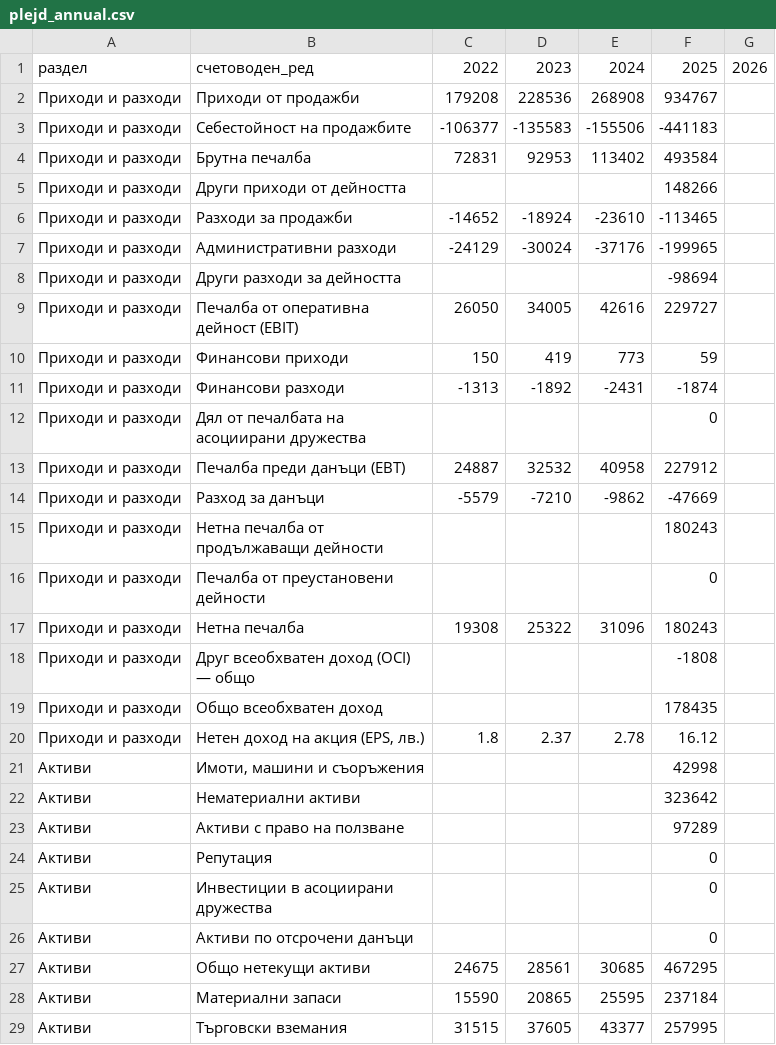
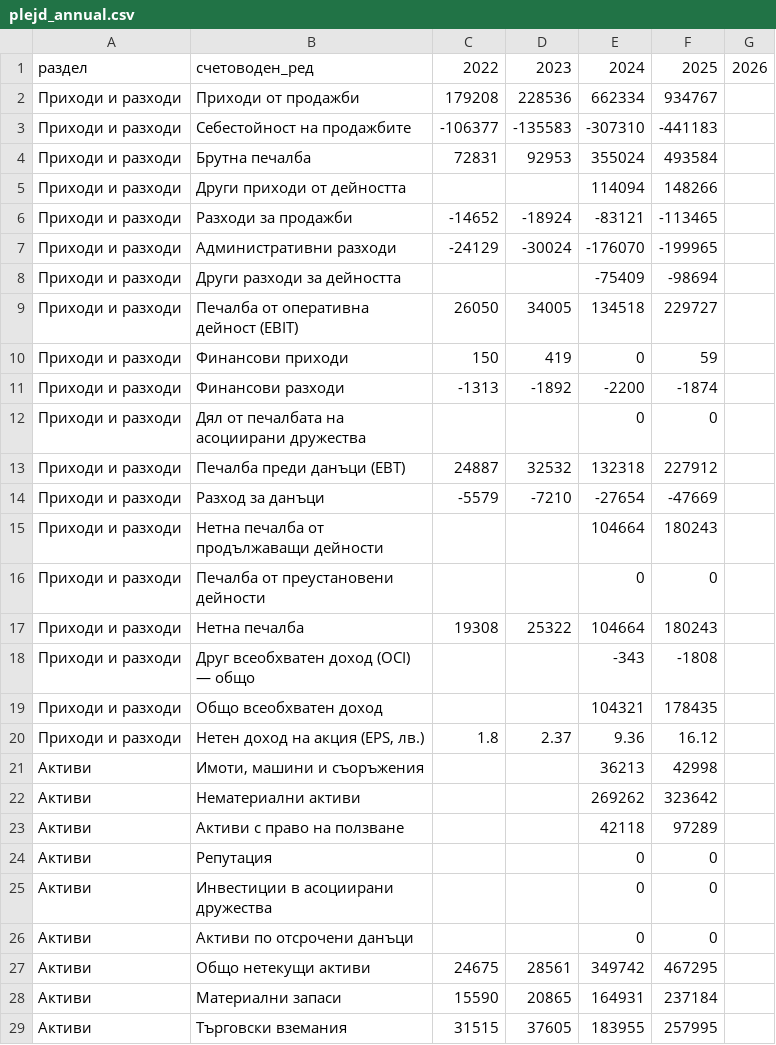
Before and after one commit to ivandavidov/shelly, a CSV file: financial_data/plejd/output/plejd_annual.csv, drawn as a sheet; only a part is shown; the diff covers the shown part only.

```diff
--- a/financial_data/plejd/output/plejd_annual.csv
+++ b/financial_data/plejd/output/plejd_annual.csv
@@ -1,29 +1,29 @@
 раздел,счетоводен_ред,2022,2023,2024,2025,2026
-Приходи и разходи,Приходи от продажби,179208,228536,268908,934767,
-Приходи и разходи,Себестойност на продажбите,-106377,-135583,-155506,-441183,
-Приходи и разходи,Брутна печалба,72831,92953,113402,493584,
-Приходи и разходи,Други приходи от дейността,,,,148266,
-Приходи и разходи,Разходи за продажби,-14652,-18924,-23610,-113465,
-Приходи и разходи,Административни разходи,-24129,-30024,-37176,-199965,
-Приходи и разходи,Други разходи за дейността,,,,-98694,
-Приходи и разходи,Печалба от оперативна дейност (EBIT),26050,34005,42616,229727,
-Приходи и разходи,Финансови приходи,150,419,773,59,
-Приходи и разходи,Финансови разходи,-1313,-1892,-2431,-1874,
-Приходи и разходи,Дял от печалбата на асоциирани дружества,,,,0,
-Приходи и разходи,Печалба преди данъци (EBT),24887,32532,40958,227912,
-Приходи и разходи,Разход за данъци,-5579,-7210,-9862,-47669,
-Приходи и разходи,Нетна печалба от продължаващи дейности,,,,180243,
-Приходи и разходи,Печалба от преустановени дейности,,,,0,
-Приходи и разходи,Нетна печалба,19308,25322,31096,180243,
-Приходи и разходи,Друг всеобхватен доход (OCI) — общо,,,,-1808,
-Приходи и разходи,Общо всеобхватен доход,,,,178435,
-Приходи и разходи,"Нетен доход на акция (EPS, лв.)",1.8,2.37,2.78,16.12,
-Активи,"Имоти, машини и съоръжения",,,,42998,
-Активи,Нематериални активи,,,,323642,
-Активи,Активи с право на ползване,,,,97289,
-Активи,Репутация,,,,0,
-Активи,Инвестиции в асоциирани дружества,,,,0,
-Активи,Активи по отсрочени данъци,,,,0,
-Активи,Общо нетекущи активи,24675,28561,30685,467295,
-Активи,Материални запаси,15590,20865,25595,237184,
-Активи,Търговски вземания,31515,37605,43377,257995,
+Приходи и разходи,Приходи от продажби,179208,228536,662334,934767,
+Приходи и разходи,Себестойност на продажбите,-106377,-135583,-307310,-441183,
+Приходи и разходи,Брутна печалба,72831,92953,355024,493584,
+Приходи и разходи,Други приходи от дейността,,,114094,148266,
+Приходи и разходи,Разходи за продажби,-14652,-18924,-83121,-113465,
+Приходи и разходи,Административни разходи,-24129,-30024,-176070,-199965,
+Приходи и разходи,Други разходи за дейността,,,-75409,-98694,
+Приходи и разходи,Печалба от оперативна дейност (EBIT),26050,34005,134518,229727,
+Приходи и разходи,Финансови приходи,150,419,0,59,
+Приходи и разходи,Финансови разходи,-1313,-1892,-2200,-1874,
+Приходи и разходи,Дял от печалбата на асоциирани дружества,,,0,0,
+Приходи и разходи,Печалба преди данъци (EBT),24887,32532,132318,227912,
+Приходи и разходи,Разход за данъци,-5579,-7210,-27654,-47669,
+Приходи и разходи,Нетна печалба от продължаващи дейности,,,104664,180243,
+Приходи и разходи,Печалба от преустановени дейности,,,0,0,
+Приходи и разходи,Нетна печалба,19308,25322,104664,180243,
+Приходи и разходи,Друг всеобхватен доход (OCI) — общо,,,-343,-1808,
+Приходи и разходи,Общо всеобхватен доход,,,104321,178435,
+Приходи и разходи,"Нетен доход на акция (EPS, лв.)",1.8,2.37,9.36,16.12,
+Активи,"Имоти, машини и съоръжения",,,36213,42998,
+Активи,Нематериални активи,,,269262,323642,
+Активи,Активи с право на ползване,,,42118,97289,
+Активи,Репутация,,,0,0,
+Активи,Инвестиции в асоциирани дружества,,,0,0,
+Активи,Активи по отсрочени данъци,,,0,0,
+Активи,Общо нетекущи активи,24675,28561,349742,467295,
+Активи,Материални запаси,15590,20865,164931,237184,
+Активи,Търговски вземания,31515,37605,183955,257995,
```
Also changed, not shown: 21 edited cells elsewhere in this file, docs/companies/plejd/data.csv, financial_data/plejd/output/plejd_quarterly_2024.csv, 5 other files.
